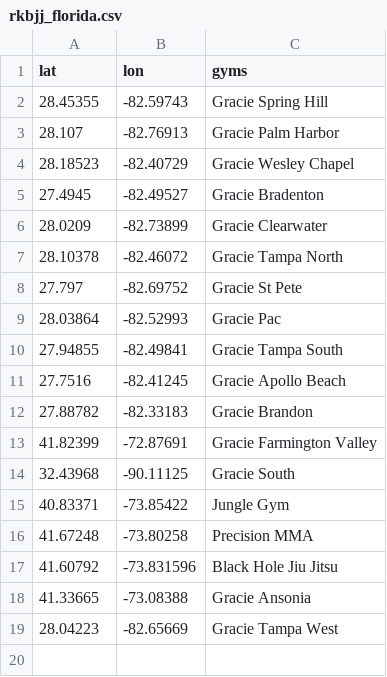
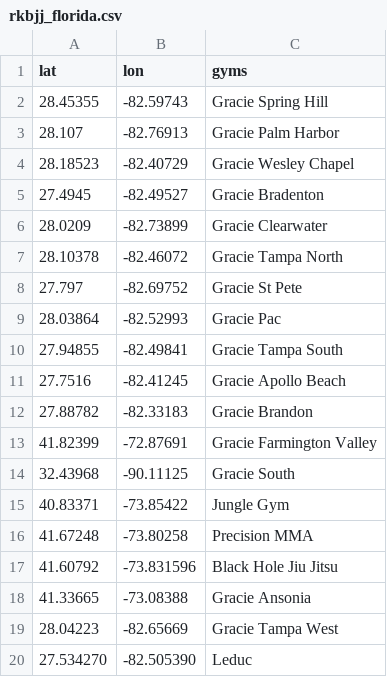
Before and after one commit to sonnyparlin/gym_research, a CSV file: rkbjj_florida.csv, drawn as a sheet; the diff names each change by its address in the sheet, - before the commit and + after, or states it on an @@ line.

Commit message:
Testing distance of possible new location

```diff
--- a/rkbjj_florida.csv
+++ b/rkbjj_florida.csv
+row 20: 27.534270 | -82.505390 | Leduc
```
